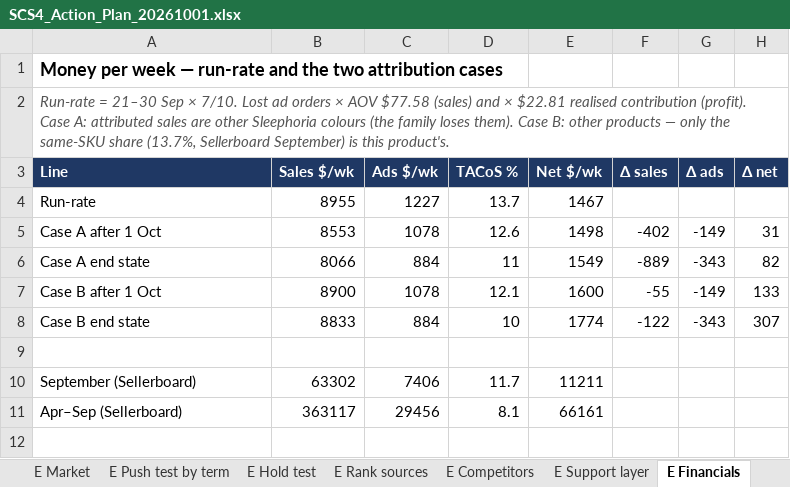
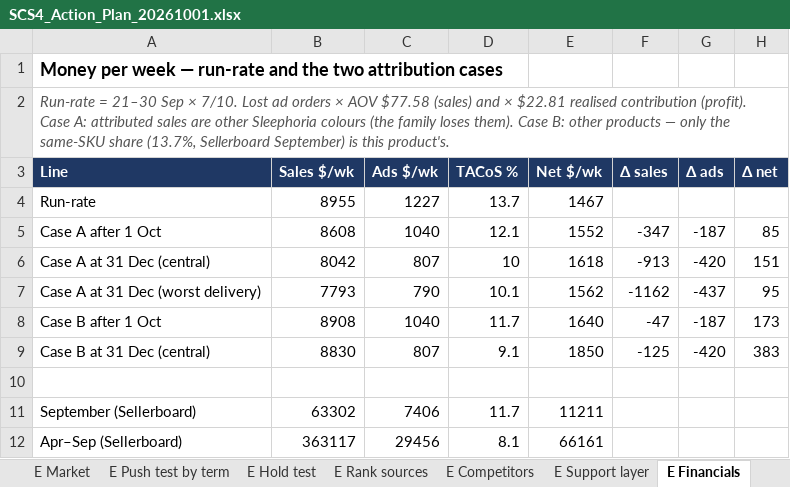
Before and after one commit to zarlish-web/PPC-Audit-, an Excel workbook: reviews/SCS4-20260929/SCS4_Action_Plan_20261001.xlsx, sheet E Financials, drawn as a sheet; values as stored, in another font and other column widths than the file's, no borders; removed rows and columns are numbered as before the commit, all else as after; the diff names each change by its address in the sheet, - before the commit and + after, or states it on an @@ line.

```diff
--- a/reviews/SCS4-20260929/SCS4_Action_Plan_20261001.xlsx (sheet E Financials)
+++ b/reviews/SCS4-20260929/SCS4_Action_Plan_20261001.xlsx (sheet E Financials)
-B5 (Sales $/wk): 8553
+B5 (Sales $/wk): 8608
-C5 (Ads $/wk): 1078
+C5 (Ads $/wk): 1040
-D5 (TACoS %): 12.6
+D5 (TACoS %): 12.1
-E5 (Net $/wk): 1498
+E5 (Net $/wk): 1552
-F5 (Δ sales): -402
+F5 (Δ sales): -347
-G5 (Δ ads): -149
+G5 (Δ ads): -187
-H5 (Δ net): 31
+H5 (Δ net): 85
-row 6: Case A end state | 8066 | 884 | 11 | 1549 | -889 | -343 | 82
+row 6: Case A at 31 Dec (central) | 8042 | 807 | 10 | 1618 | -913 | -420 | 151
+row 7: Case A at 31 Dec (worst delivery) | 7793 | 790 | 10.1 | 1562 | -1162 | -437 | 95
-B8 (Sales $/wk): 8900
+B8 (Sales $/wk): 8908
-C8 (Ads $/wk): 1078
+C8 (Ads $/wk): 1040
-D8 (TACoS %): 12.1
+D8 (TACoS %): 11.7
-E8 (Net $/wk): 1600
+E8 (Net $/wk): 1640
-F8 (Δ sales): -55
+F8 (Δ sales): -47
-G8 (Δ ads): -149
+G8 (Δ ads): -187
-H8 (Δ net): 133
+H8 (Δ net): 173
-row 8: Case B end state | 8833 | 884 | 10 | 1774 | -122 | -343 | 307
+row 9: Case B at 31 Dec (central) | 8830 | 807 | 9.1 | 1850 | -125 | -420 | 383
```
Also changed, not shown: sheet Action list, sheet Bulk upload, sheet T3 Bid re-solve, sheet E Inventory, sheet Stock & reorder, sheet E Audit review, 19 more sheets, 1 other file.
